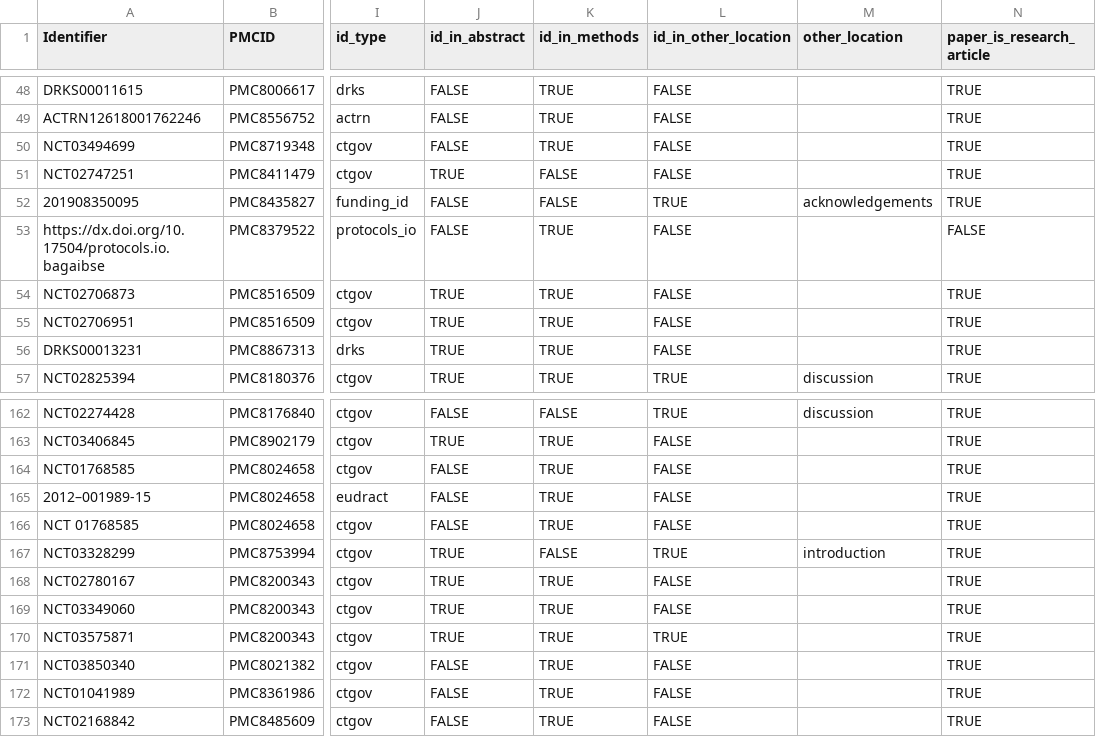
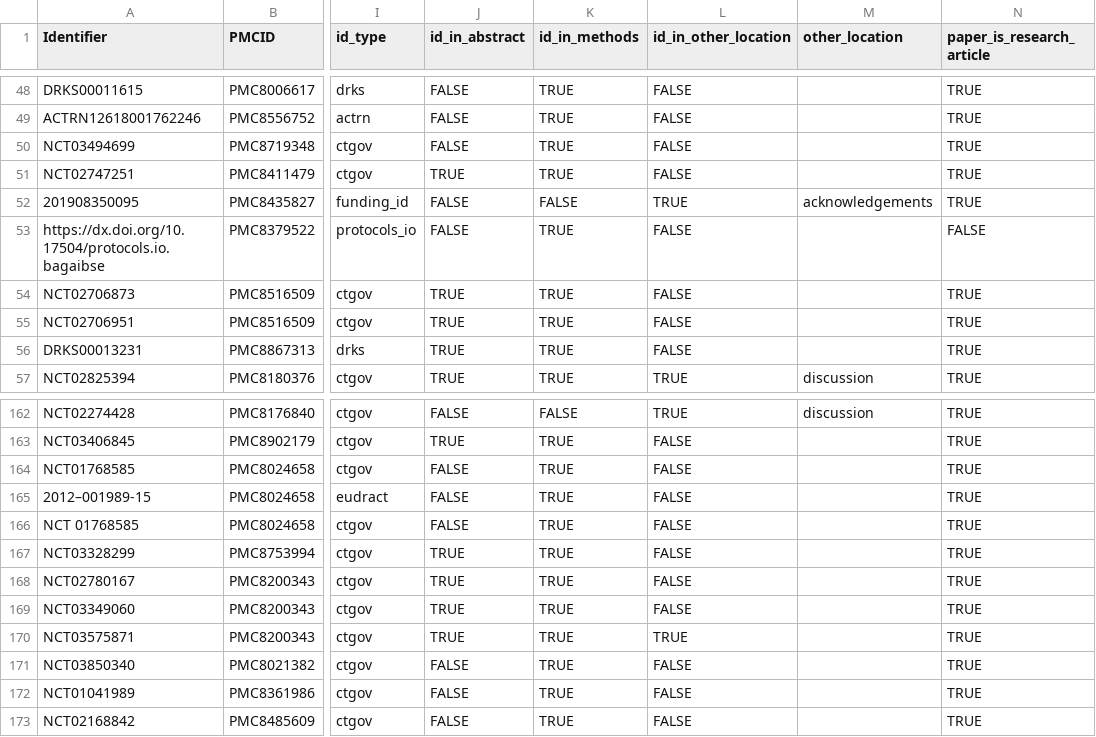
Before and after one commit to delwen/screenit-tool-comparison, a CSV file: testing/regset.csv, drawn as a sheet; only a part is shown, gaps mark what is left out; the diff names each change by its address in the sheet, - before the commit and + after, or states it on an @@ line.

Commit message:
Add files via upload

```diff
--- a/testing/regset.csv
+++ b/testing/regset.csv
-K51 (id_in_methods): FALSE
+K51 (id_in_methods): TRUE
-K167 (id_in_methods): FALSE
+K167 (id_in_methods): TRUE
-L167 (id_in_other_location): TRUE
+L167 (id_in_other_location): FALSE
-M167 (other_location): introduction
+M167 (other_location): (empty)
```
